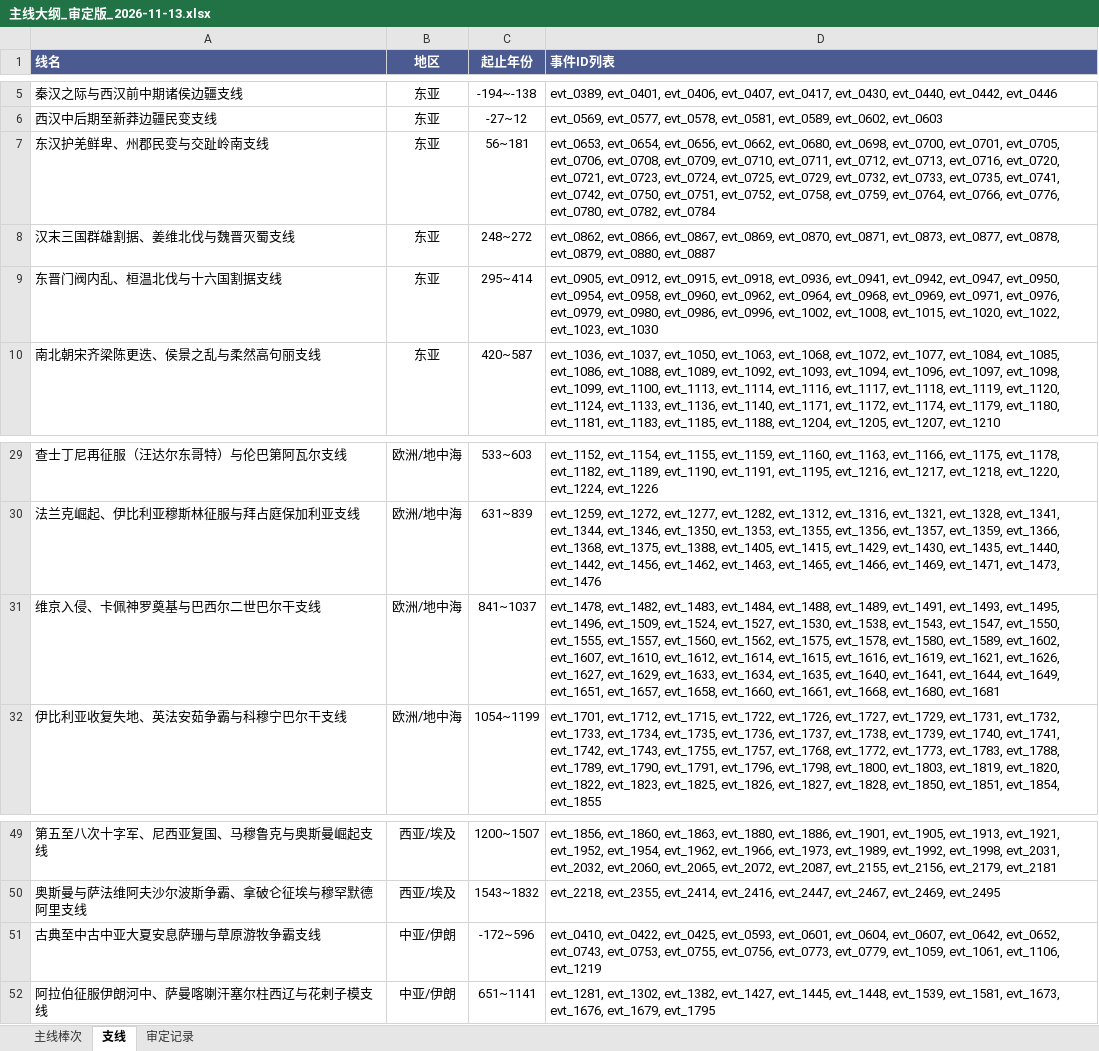
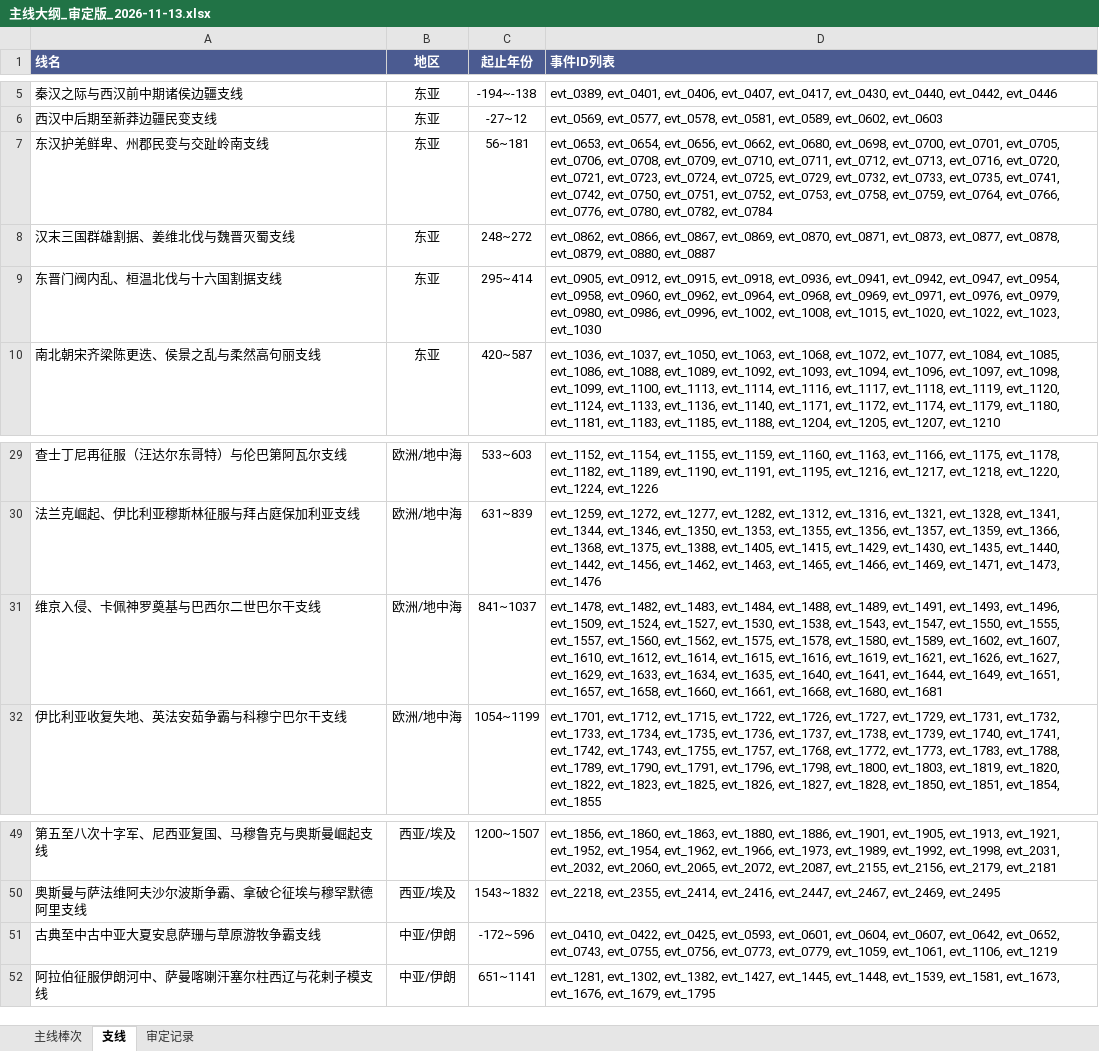
Before and after one commit to gakuchuuwa/MAPWARSJ, an Excel workbook: docs/战争编年史（纯史实重写）/主线大纲_审定版_2026-11-13.xlsx, sheet 支线, drawn as a sheet; only a part is shown, gaps mark what is left out; values as stored, in another font and other column widths than the file's, no borders; charts and pictures and table styles not drawn; the diff names each change by its address in the sheet, - before the commit and + after, or states it on an @@ line.

```diff
--- a/docs/战争编年史（纯史实重写）/主线大纲_审定版_2026-11-13.xlsx (sheet 支线)
+++ b/docs/战争编年史（纯史实重写）/主线大纲_审定版_2026-11-13.xlsx (sheet 支线)
-D7 (事件ID列表): …evt_0751, evt_0752, evt_0758, evt_0759,…
+D7 (事件ID列表): …evt_0751, evt_0752, evt_0753, evt_0758, evt_0759,…
-D9 (事件ID列表): …evt_0942, evt_0947, evt_0950, evt_0954, evt_0958,…
+D9 (事件ID列表): …evt_0942, evt_0947, evt_0954, evt_0958,…
-D31 (事件ID列表): …evt_1491, evt_1493, evt_1495, evt_1496, evt_1509,…
+D31 (事件ID列表): …evt_1491, evt_1493, evt_1496, evt_1509,…
-D51 (事件ID列表): …evt_0652, evt_0743, evt_0753, evt_0755, evt_0756,…
+D51 (事件ID列表): …evt_0652, evt_0743, evt_0755, evt_0756,…
```
Also changed, not shown: sheet 审定记录, sheet 主线棒次, docs/战争编年史（纯史实重写）/【旧版作废·请查阅全二十四卷2526场总表】战争事件编年史_逐年全要素总表_2026-11-13.xlsx, docs/战争编年史（纯史实重写）/势力文化表_2026-11-13.xlsx, 32 other files.
